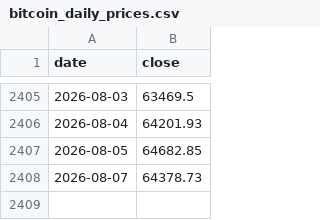
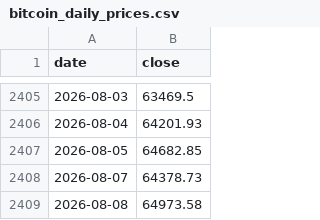
Before and after one commit to theremjak/data, a CSV file: bitcoin_daily_prices.csv, drawn as a sheet; only a part is shown, gaps mark what is left out.

```diff
--- a/bitcoin_daily_prices.csv
+++ b/bitcoin_daily_prices.csv
@@ -2408 +2408,2 @@ date,close
 2026-08-07,64378.73
+2026-08-08,64973.58
```
Also changed, not shown: bitcoin_lstm_forecast_data.csv, 2 other files.
